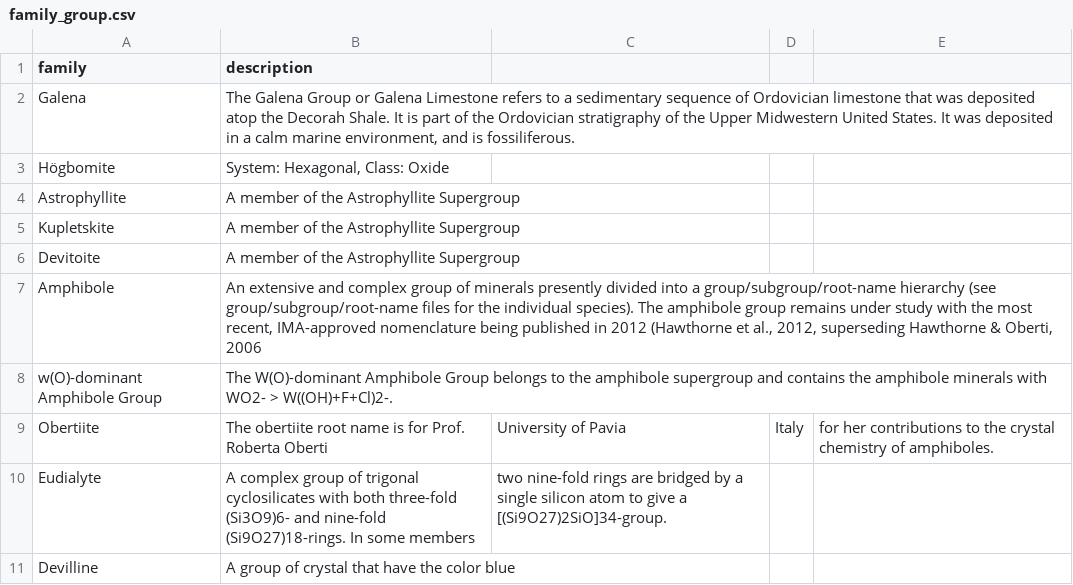
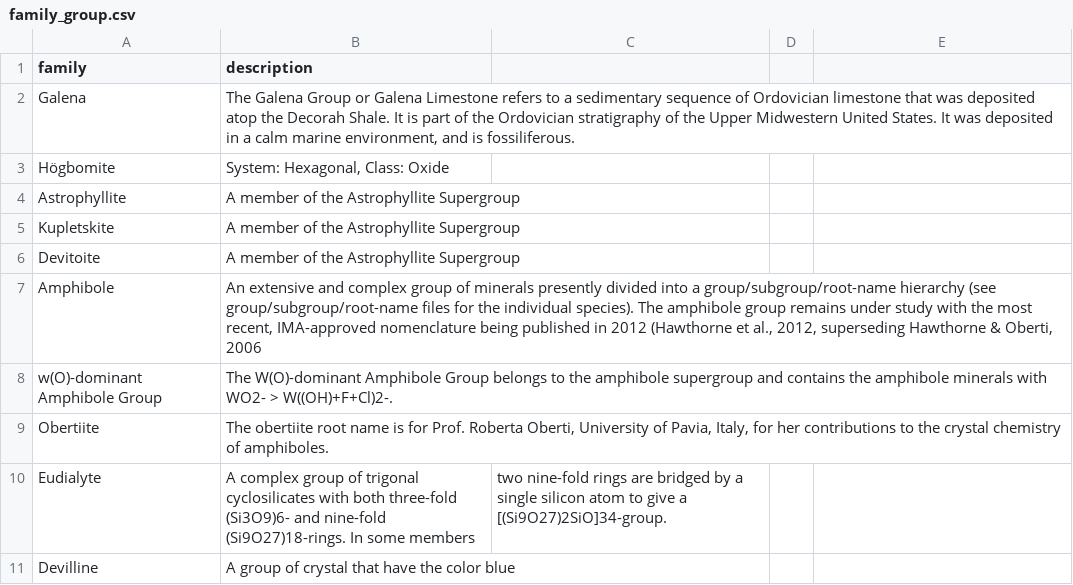
Before and after one commit to tunguyen17/rockdb, a CSV file: csv/family_group.csv, drawn as a sheet.

Commit message:
Update family_group.csv

```diff
--- a/csv/family_group.csv
+++ b/csv/family_group.csv
@@ -8,3 +8,3 @@ Amphibole,"An extensive and complex group of minerals presently divided into a g
 w(O)-dominant Amphibole Group,The W(O)-dominant Amphibole Group belongs to the amphibole supergroup and contains the amphibole minerals with WO2- > W((OH)+F+Cl)2-.
-Obertiite,The obertiite root name is for Prof. Roberta Oberti, University of Pavia, Italy, for her contributions to the crystal chemistry of amphiboles.
+Obertiite,"The obertiite root name is for Prof. Roberta Oberti, University of Pavia, Italy, for her contributions to the crystal chemistry of amphiboles."
 Eudialyte,A complex group of trigonal cyclosilicates with both three-fold (Si3O9)6- and nine-fold (Si9O27)18-rings. In some members, two nine-fold rings are bridged by a single silicon atom to give a [(Si9O27)2SiO]34-group.
```
